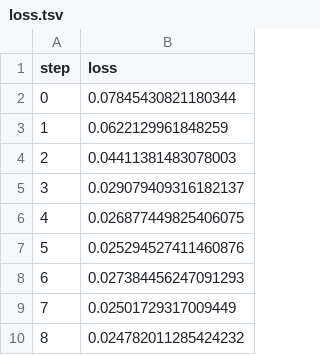
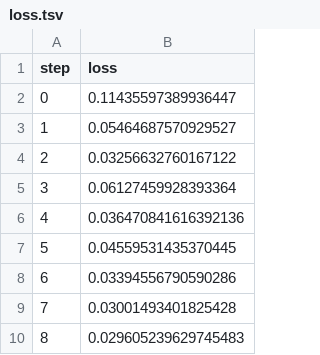
Before and after one commit to iterative/example-get-started-experiments, a TSV file: results/train/plots/metrics/eval/loss.tsv, drawn as a sheet.

Commit message:
Tune train.arch

```diff
--- a/results/train/plots/metrics/eval/loss.tsv
+++ b/results/train/plots/metrics/eval/loss.tsv
@@ -1,10 +1,10 @@
 step	loss
-0	0.07845430821180344
-1	0.0622129961848259
-2	0.04411381483078003
-3	0.029079409316182137
-4	0.026877449825406075
-5	0.025294527411460876
-6	0.027384456247091293
-7	0.02501729317009449
-8	0.024782011285424232
+0	0.11435597389936447
+1	0.05464687570929527
+2	0.03256632760167122
+3	0.06127459928393364
+4	0.036470841616392136
+5	0.04559531435370445
+6	0.03394556790590286
+7	0.03001493401825428
+8	0.029605239629745483
```
Also changed, not shown: results/train/plots/metrics/dice_multi.tsv, results/train/plots/metrics/train/loss.tsv, 6 other files.
